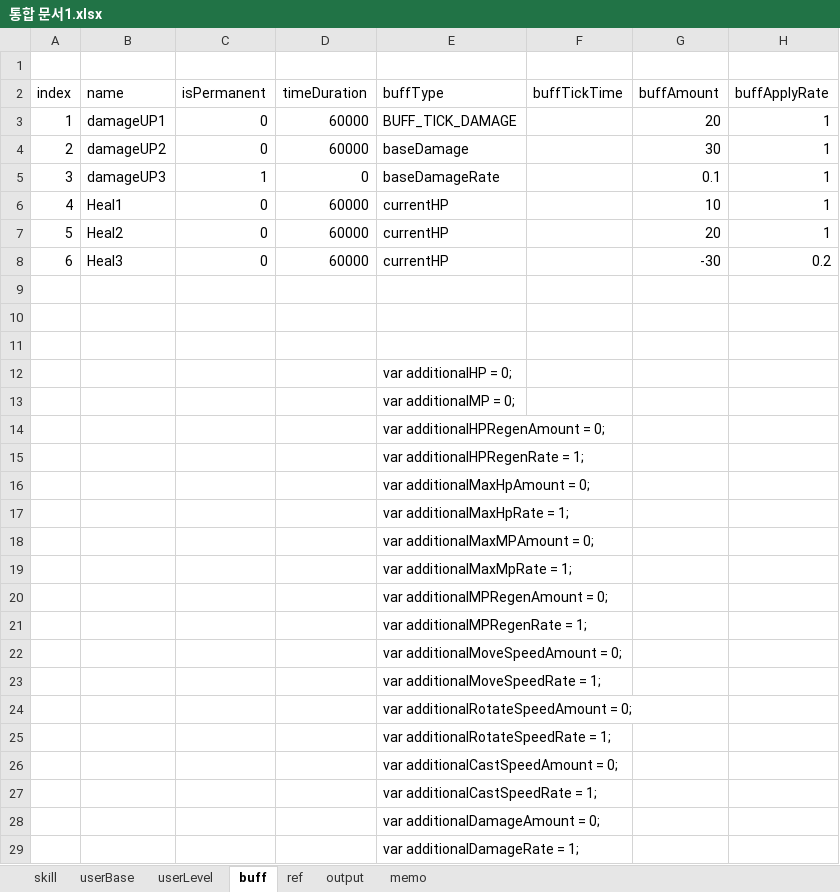
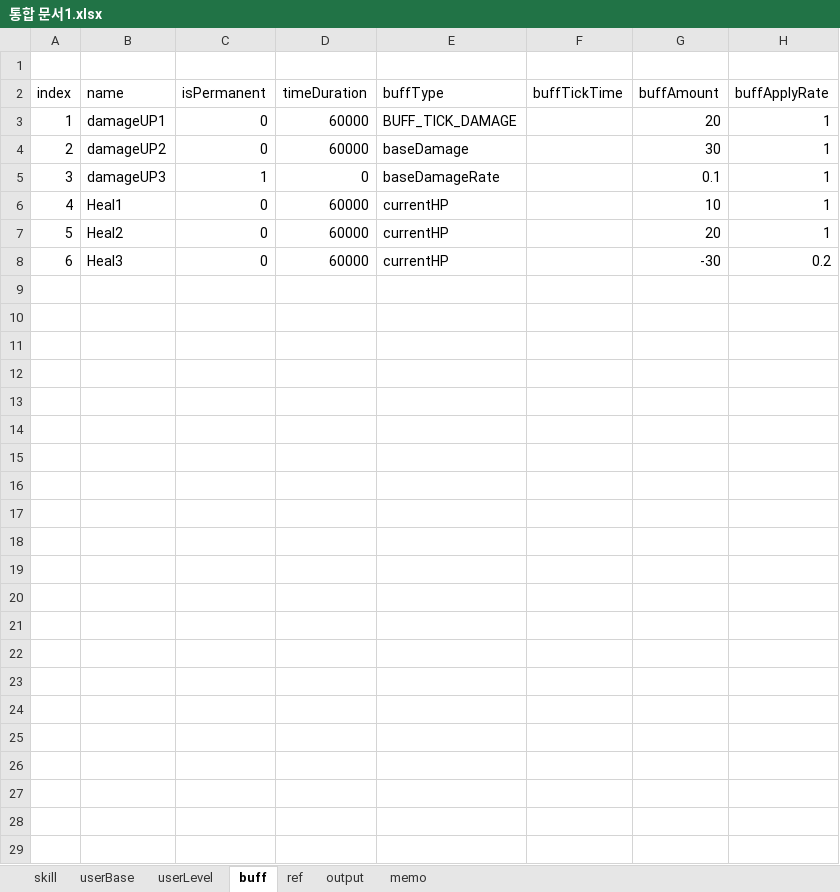
Before and after one commit to Wookok/project, an Excel workbook: dataTable/통합 문서1.xlsx, sheet buff, drawn as a sheet; values as stored, in another font and other column widths than the file's, no borders; the diff names each change by its address in the sheet, - before the commit and + after, or states it on an @@ line.

```diff
--- a/dataTable/통합 문서1.xlsx (sheet buff)
+++ b/dataTable/통합 문서1.xlsx (sheet buff)
-row 9: (empty)
-row 10: (empty)
-row 11: (empty)
-row 12:  |  |  |  | var additionalHP = 0;
-row 13:  |  |  |  | var additionalMP = 0;
-row 14:  |  |  |  | var additionalHPRegenAmount = 0;
-row 15:  |  |  |  | var additionalHPRegenRate = 1;
-row 16:  |  |  |  | var additionalMaxHpAmount = 0;
-row 17:  |  |  |  | var additionalMaxHpRate = 1;
-row 18:  |  |  |  | var additionalMaxMPAmount = 0;
-row 19:  |  |  |  | var additionalMaxMpRate = 1;
-row 20:  |  |  |  | var additionalMPRegenAmount = 0;
-row 21:  |  |  |  | var additionalMPRegenRate = 1;
-row 22:  |  |  |  | var additionalMoveSpeedAmount = 0;
-row 23:  |  |  |  | var additionalMoveSpeedRate = 1;
-row 24:  |  |  |  | var additionalRotateSpeedAmount = 0;
-row 25:  |  |  |  | var additionalRotateSpeedRate = 1;
-row 26:  |  |  |  | var additionalCastSpeedAmount = 0;
-row 27:  |  |  |  | var additionalCastSpeedRate = 1;
-row 28:  |  |  |  | var additionalDamageAmount = 0;
-row 29:  |  |  |  | var additionalDamageRate = 1;
```
Also changed, not shown: sheet memo, sheet skill, 11 other files.
